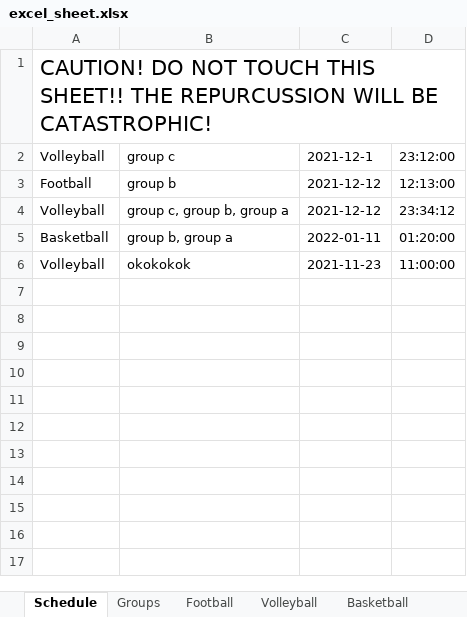
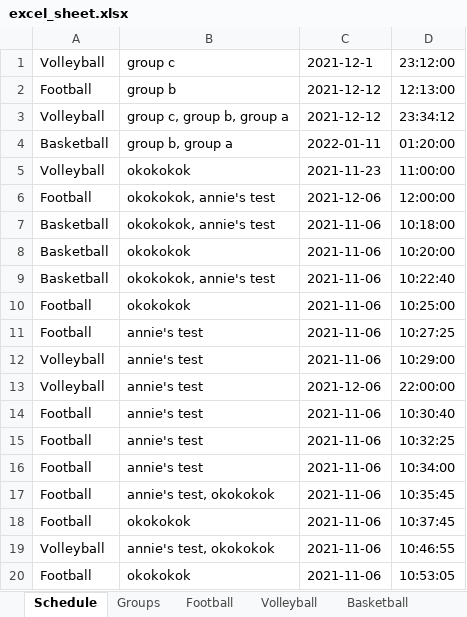
Before and after one commit to raghupalash/QuestionsBot, an Excel workbook: custom/excel_sheet.xlsx, sheet Schedule, drawn as a sheet; values as stored, in another font and other column widths than the file's, no borders; removed rows and columns are numbered as before the commit, all else as after; the diff names each change by its address in the sheet, - before the commit and + after, or states it on an @@ line.

```diff
--- a/custom/excel_sheet.xlsx (sheet Schedule)
+++ b/custom/excel_sheet.xlsx (sheet Schedule)
-row 1: CAUTION! DO NOT TOUCH THIS SHEET!! THE REPURCUSSION WILL BE CATASTROPHIC!
+row 6: Football | okokokok, annie's test | 2021-12-06 | 12:00:00
+row 7: Basketball | okokokok, annie's test | 2021-11-06 | 10:18:00
+row 8: Basketball | okokokok | 2021-11-06 | 10:20:00
+row 9: Basketball | okokokok, annie's test | 2021-11-06 | 10:22:40
+row 10: Football | okokokok | 2021-11-06 | 10:25:00
+row 11: Football | annie's test | 2021-11-06 | 10:27:25
+row 12: Volleyball | annie's test | 2021-11-06 | 10:29:00
+row 13: Volleyball | annie's test | 2021-12-06 | 22:00:00
+row 14: Football | annie's test | 2021-11-06 | 10:30:40
+row 15: Football | annie's test | 2021-11-06 | 10:32:25
+row 16: Football | annie's test | 2021-11-06 | 10:34:00
+row 17: Football | annie's test, okokokok | 2021-11-06 | 10:35:45
+row 18: Football | okokokok | 2021-11-06 | 10:37:45
+row 19: Volleyball | annie's test, okokokok | 2021-11-06 | 10:46:55
+row 20: Football | okokokok | 2021-11-06 | 10:53:05
```
Also changed, not shown: 3 other files.
